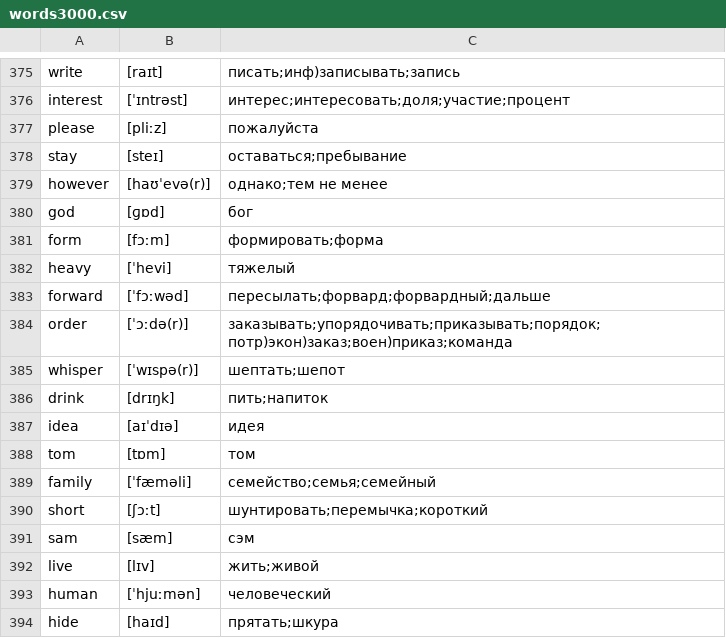
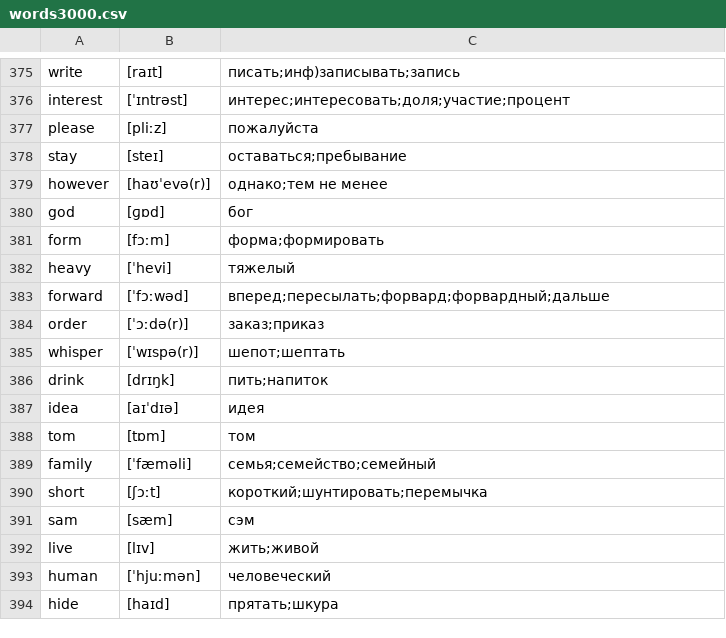
Before and after one commit to kotvickiy/english3000, a CSV file: words3000.csv, drawn as a sheet; only a part is shown, gaps mark what is left out.

```diff
--- a/words3000.csv
+++ b/words3000.csv
@@ -380,7 +380,7 @@ however,[haʊˈevə(r)],однако;тем не менее
 god,[ɡɒd],бог
-form,[fɔːm],формировать;форма
+form,[fɔːm],форма;формировать
 heavy,[ˈhevi],тяжелый
-forward,[ˈfɔːwəd],пересылать;форвард;форвардный;дальше
-order,[ˈɔːdə(r)],заказывать;упорядочивать;приказывать;порядок;потр)экон)заказ;воен)приказ;команда
-whisper,[ˈwɪspə(r)],шептать;шепот
+forward,[ˈfɔːwəd],вперед;пересылать;форвард;форвардный;дальше
+order,[ˈɔːdə(r)],заказ;приказ
+whisper,[ˈwɪspə(r)],шепот;шептать
 drink,[drɪŋk],пить;напиток
@@ -388,4 +388,4 @@ idea,[aɪˈdɪə],идея
 tom,[tɒm],том
-family,[ˈfæməli],семейство;семья;семейный
-short,[ʃɔːt],шунтировать;перемычка;короткий
+family,[ˈfæməli],семья;семейство;семейный
+short,[ʃɔːt],короткий;шунтировать;перемычка
 sam,[sæm],сэм
```
